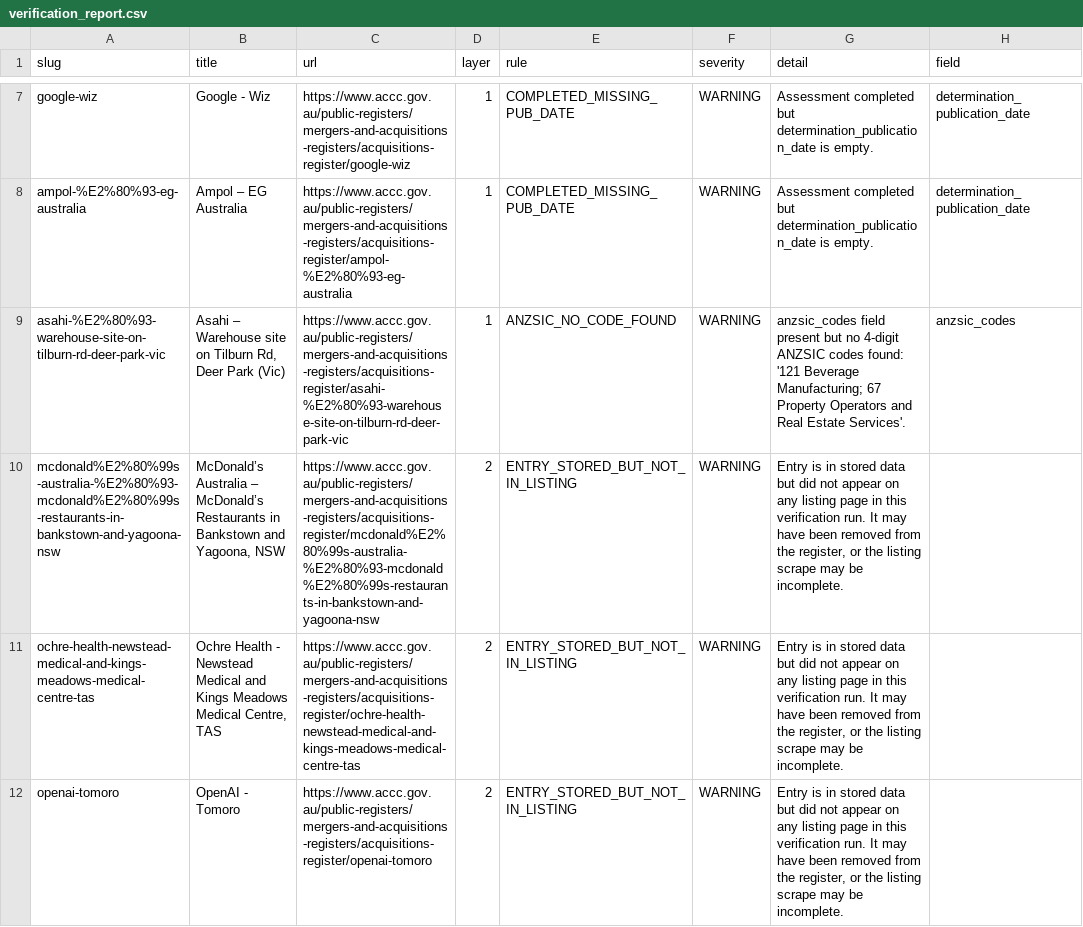
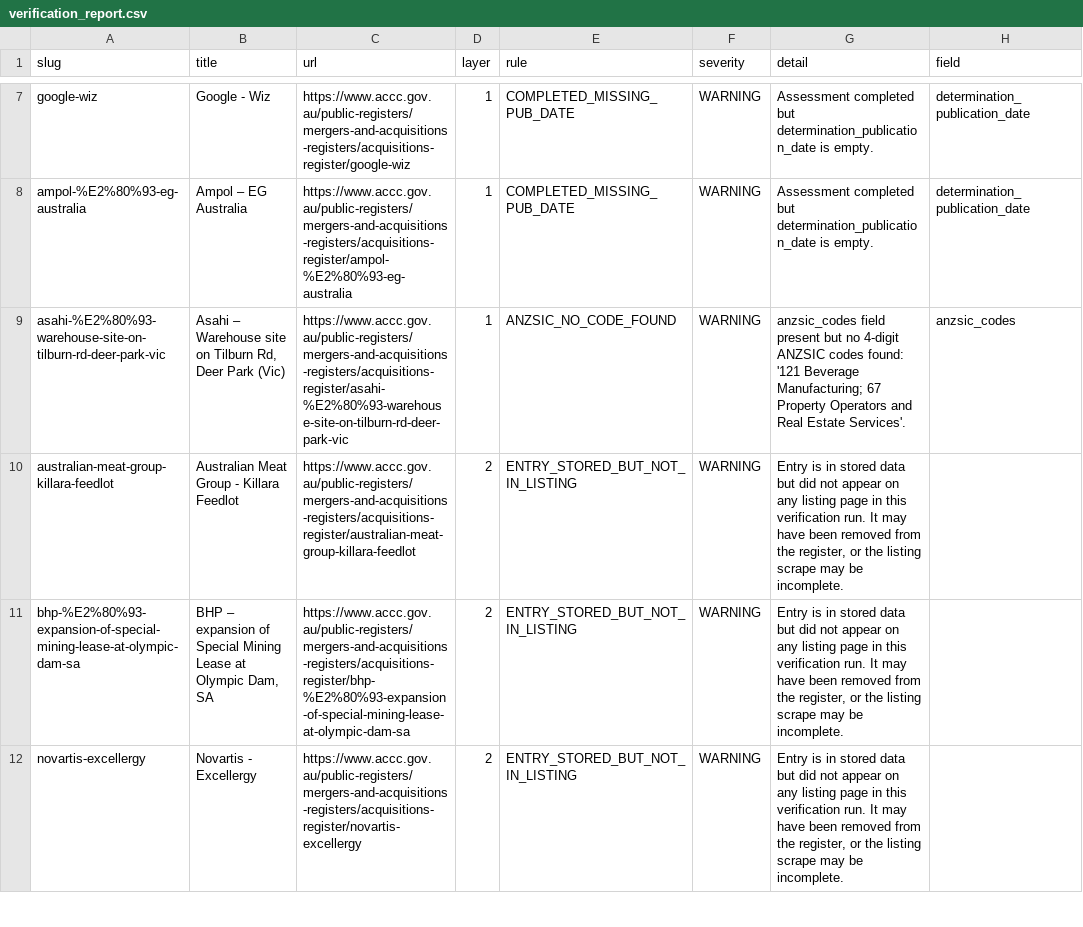
Before and after one commit to Test0112358/notification-check, a CSV file: data/verification_report.csv, drawn as a sheet; only a part is shown, gaps mark what is left out; the diff covers the shown part only; the diff names each change by its address in the sheet, - before the commit and + after, or states it on an @@ line.

```diff
--- a/data/verification_report.csv
+++ b/data/verification_report.csv
-A10 (slug): mcdonald%E2%80%99s-australia-%E2%80%93-mcdonald%E2%80%99s-restaurants-in-bankstown-and-yagoona-nsw
+A10 (slug): australian-meat-group-killara-feedlot
-B10 (title): McDonald’s Australia – McDonald’s Restaurants in Bankstown and Yagoona, NSW
+B10 (title): Australian Meat Group - Killara Feedlot
-C10 (url): https://www.accc.gov.au/public-registers/mergers-and-acquisitions-registers/acquisitions-register/mcdonald%E2%80%99s-australia-%E2%80%93-mcdonald%E2%80%99s-restaurants-in-bankstown-and-yagoona-nsw
+C10 (url): https://www.accc.gov.au/public-registers/mergers-and-acquisitions-registers/acquisitions-register/australian-meat-group-killara-feedlot
-A11 (slug): ochre-health-newstead-medical-and-kings-meadows-medical-centre-tas
+A11 (slug): bhp-%E2%80%93-expansion-of-special-mining-lease-at-olympic-dam-sa
-B11 (title): Ochre Health - Newstead Medical and Kings Meadows Medical Centre, TAS
+B11 (title): BHP – expansion of Special Mining Lease at Olympic Dam, SA
-C11 (url): https://www.accc.gov.au/public-registers/mergers-and-acquisitions-registers/acquisitions-register/ochre-health-newstead-medical-and-kings-meadows-medical-centre-tas
+C11 (url): https://www.accc.gov.au/public-registers/mergers-and-acquisitions-registers/acquisitions-register/bhp-%E2%80%93-expansion-of-special-mining-lease-at-olympic-dam-sa
-A12 (slug): openai-tomoro
+A12 (slug): novartis-excellergy
-B12 (title): OpenAI - Tomoro
+B12 (title): Novartis - Excellergy
-C12 (url): https://www.accc.gov.au/public-registers/mergers-and-acquisitions-registers/acquisitions-register/openai-tomoro
+C12 (url): https://www.accc.gov.au/public-registers/mergers-and-acquisitions-registers/acquisitions-register/novartis-excellergy
```
Also changed, not shown: 9 edited cells elsewhere in this file, 2 other files.
